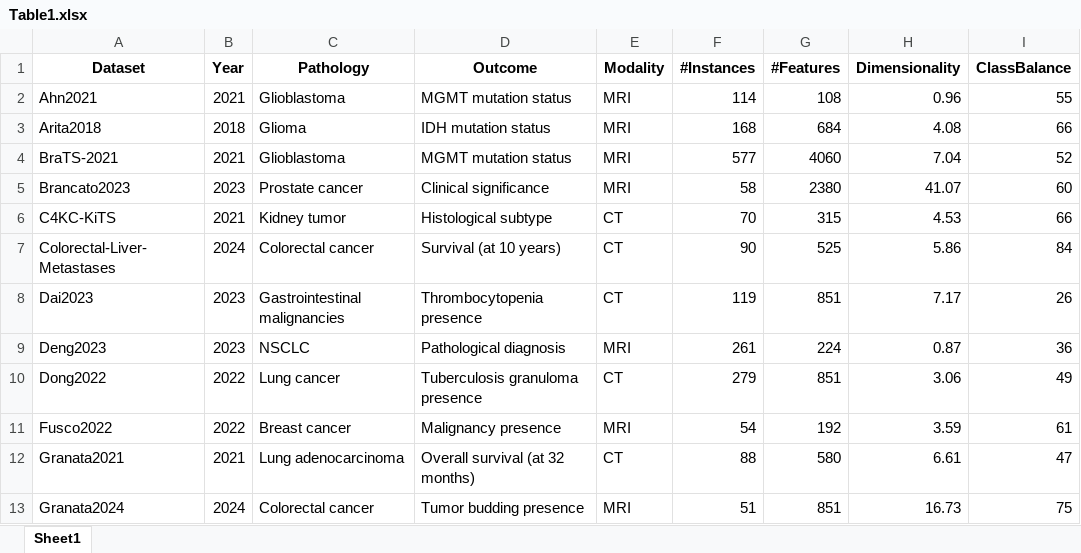
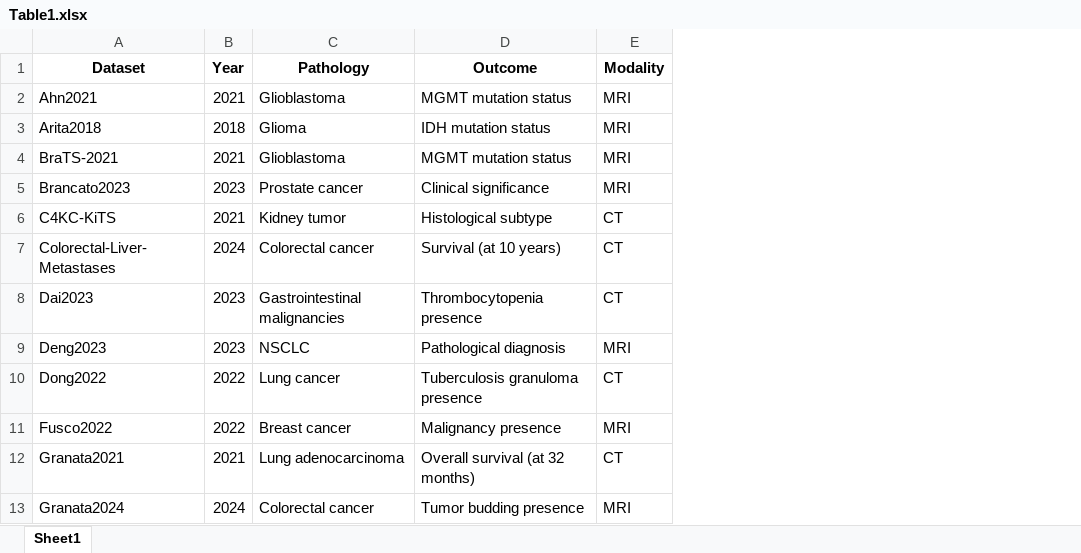
Before and after one commit to aydindemircioglu/radMLBench, an Excel workbook: paper/Table1.xlsx, sheet Sheet1, drawn as a sheet; only a part is shown; values as stored, in another font and other column widths than the file's, no borders; the diff names each change by its address in the sheet, - before the commit and + after, or states it on an @@ line.

Commit message:
update paper files

```diff
--- a/paper/Table1.xlsx (sheet Sheet1)
+++ b/paper/Table1.xlsx (sheet Sheet1)
-column F (#Instances), rows 2-13: 114 | 168 | 577 | 58 | 70 | 90 | 119 | 261 | 279 | 54 | 88 | 51
-column G (#Features), rows 2-13: 108 | 684 | 4060 | 2380 | 315 | 525 | 851 | 224 | 851 | 192 | 580 | 851
-column H (Dimensionality), rows 2-13: 0.96 | 4.08 | 7.04 | 41.07 | 4.53 | 5.86 | 7.17 | 0.87 | 3.06 | 3.59 | 6.61 | 16.73
-column I (ClassBalance), rows 2-13: 55 | 66 | 52 | 60 | 66 | 84 | 26 | 36 | 49 | 61 | 47 | 75
```
Also changed, not shown: 22 other files.
